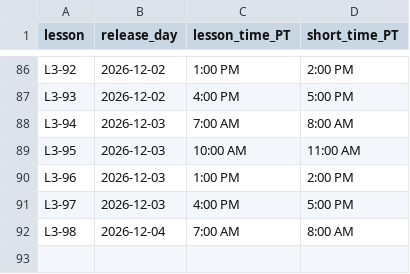
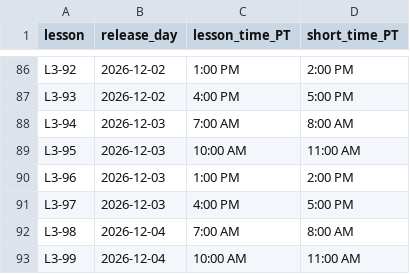
Before and after one commit to jerryjianli-minibuddy/mathlete-toolkit, a CSV file: data/release_calendar.csv, drawn as a sheet; only a part is shown, gaps mark what is left out; the diff names each change by its address in the sheet, - before the commit and + after, or states it on an @@ line.

```diff
--- a/data/release_calendar.csv
+++ b/data/release_calendar.csv
+row 93: L3-99 | 2026-12-04 | 10:00 AM | 11:00 AM
```
Also changed, not shown: 1 other file.
